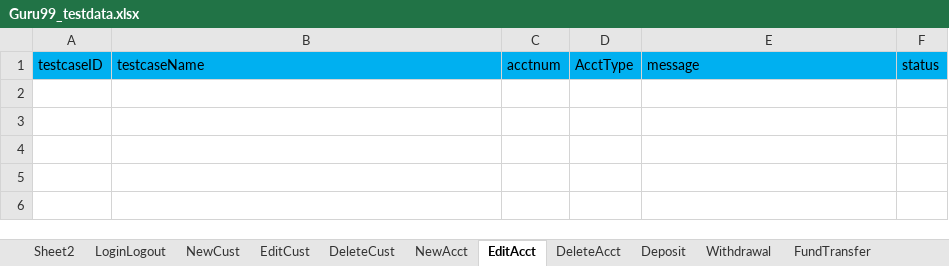
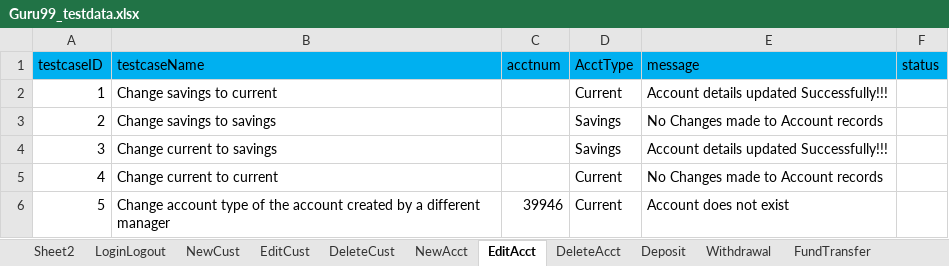
Before and after one commit to krRanjani/referencematerial, an Excel workbook: SeleniumWebDriver/src/guru99/DataFiles/Guru99_testdata.xlsx, sheet EditAcct, drawn as a sheet; values as stored, in another font and other column widths than the file's, no borders; the diff names each change by its address in the sheet, - before the commit and + after, or states it on an @@ line.

Commit message:
Data file and Control files updated for edit account,mini stat and customized statement

```diff
--- a/SeleniumWebDriver/src/guru99/DataFiles/Guru99_testdata.xlsx (sheet EditAcct)
+++ b/SeleniumWebDriver/src/guru99/DataFiles/Guru99_testdata.xlsx (sheet EditAcct)
+row 2: 1 | Change savings to current |  | Current | Account details updated Successfully!!!
+row 3: 2 | Change savings to savings |  | Savings | No Changes made to Account records
+row 4: 3 | Change current to savings |  | Savings | Account details updated Successfully!!!
+row 5: 4 | Change current to current |  | Current | No Changes made to Account records
+row 6: 5 | Change account type of the account created by a different manager | 39946 | Current | Account does not exist
```
Also changed, not shown: sheet FundTransfer, sheet CustStat, sheet MiniStat, sheet Sheet2, sheet NewCust, sheet DeleteCust, 4 more sheets, 8 other files.
